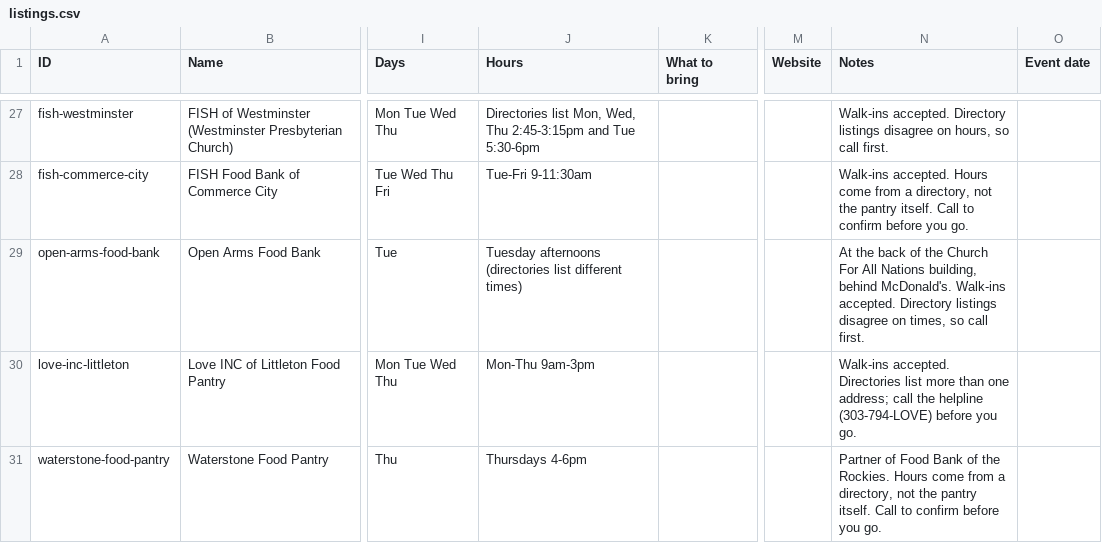
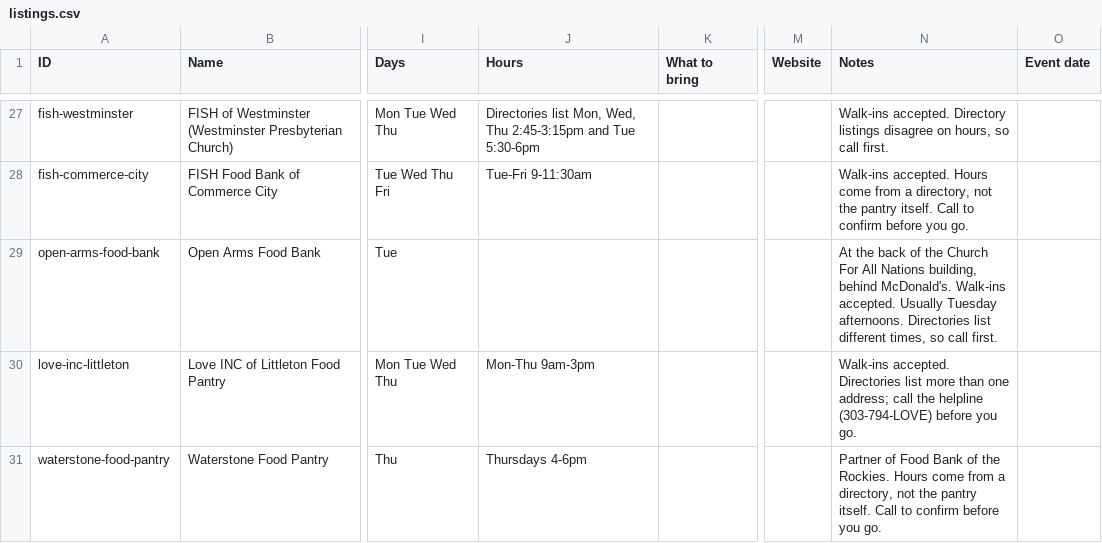
Before and after one commit to hincheylaura-eng/change-is-good-food-finder, a CSV file: listings.csv, drawn as a sheet; only a part is shown, gaps mark what is left out; the diff names each change by its address in the sheet, - before the commit and + after, or states it on an @@ line.

```diff
--- a/listings.csv
+++ b/listings.csv
-J29 (Hours): Tuesday afternoons (directories list different times)
+J29 (Hours): (empty)
-N29 (Notes): …Walk-ins accepted. Directory listings disagree on times, so…
+N29 (Notes): …Walk-ins accepted. Usually Tuesday afternoons. Directories list different times, so…
```
